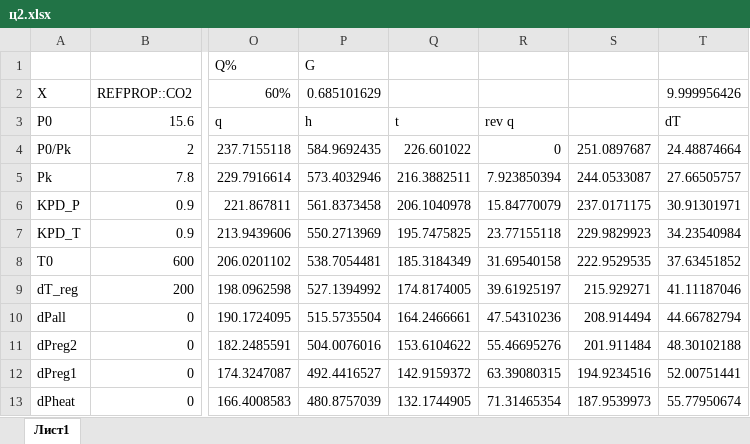
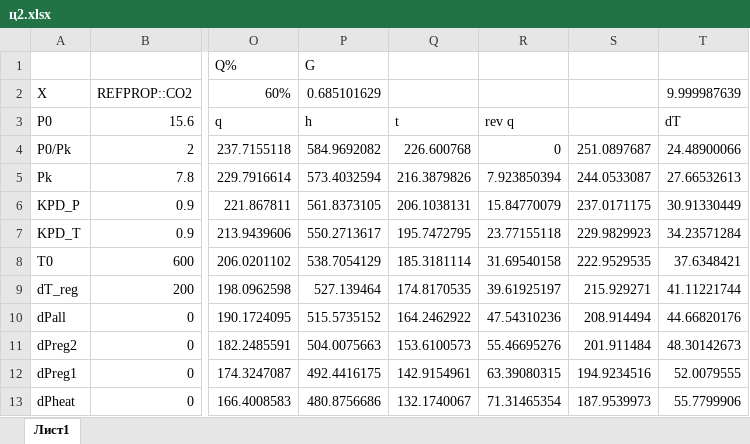
Before and after one commit to maksimovia/SCO2-ORC, an Excel workbook: ц2.xlsx, sheet Лист1, drawn as a sheet; only a part is shown, gaps mark what is left out; values as stored, in another font and other column widths than the file's, no borders; charts and pictures and conditional formats not drawn; the diff covers the shown part only; the diff names each change by its address in the sheet, - before the commit and + after, or states it on an @@ line.

```diff
--- a/ц2.xlsx (sheet Лист1)
+++ b/ц2.xlsx (sheet Лист1)
-T2: 9.999956426
+T2: 9.999987639
-P4: 584.9692435
+P4: 584.9692082
-Q4: 226.601022
+Q4: 226.600768
-T4: 24.48874664
+T4: 24.48900066
-P5: 573.4032946
+P5: 573.4032594
-Q5: 216.3882511
+Q5: 216.3879826
-T5: 27.66505757
+T5: 27.66532613
-P6: 561.8373458
+P6: 561.8373105
-Q6: 206.1040978
+Q6: 206.1038131
-T6: 30.91301971
+T6: 30.91330449
-P7: 550.2713969
+P7: 550.2713617
-Q7: 195.7475825
+Q7: 195.7472795
-T7: 34.23540984
+T7: 34.23571284
-P8: 538.7054481
+P8: 538.7054129
-Q8: 185.3184349
+Q8: 185.3181114
-T8: 37.63451852
+T8: 37.6348421
-P9: 527.1394992
+P9: 527.139464
-Q9: 174.8174005
+Q9: 174.8170535
-T9: 41.11187046
+T9: 41.11221744
-P10: 515.5735504
+P10: 515.5735152
-Q10: 164.2466661
+Q10: 164.2462922
-T10: 44.66782794
+T10: 44.66820176
-P11: 504.0076016
+P11: 504.0075663
-Q11: 153.6104622
+Q11: 153.6100573
-T11: 48.30102188
+T11: 48.30142673
-P12: 492.4416527
+P12: 492.4416175
-Q12: 142.9159372
+Q12: 142.9154961
-T12: 52.00751441
+T12: 52.0079555
-P13: 480.8757039
+P13: 480.8756686
-Q13: 132.1744905
+Q13: 132.1740067
-T13: 55.77950674
+T13: 55.7799906
```
Also changed, not shown: 78 edited cells elsewhere in this sheet, charts or pictures, streams.xlsx, 4 other files.
